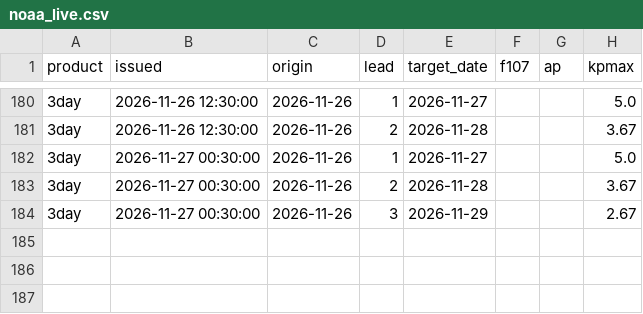
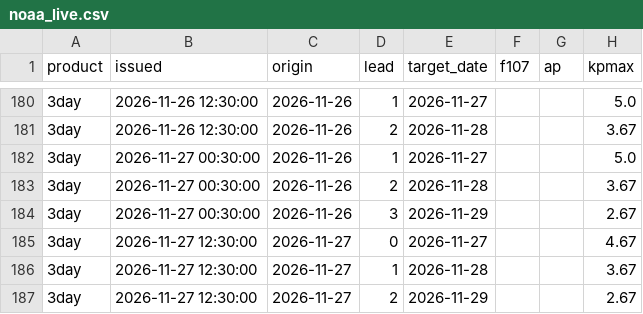
Before and after one commit to Syeda-Aliza-Ayaz/Tormenta, a CSV file: forecasts/noaa_live.csv, drawn as a sheet; only a part is shown, gaps mark what is left out.

```diff
--- a/forecasts/noaa_live.csv
+++ b/forecasts/noaa_live.csv
@@ -184 +184,4 @@ product,issued,origin,lead,target_date,f107,ap,kpmax
 3day,2026-11-27 00:30:00,2026-11-26,3,2026-11-29,,,2.67
+3day,2026-11-27 12:30:00,2026-11-27,0,2026-11-27,,,4.67
+3day,2026-11-27 12:30:00,2026-11-27,1,2026-11-28,,,3.67
+3day,2026-11-27 12:30:00,2026-11-27,2,2026-11-29,,,2.67
```
Also changed, not shown: forecasts/nowcast_log.csv, forecasts/solar_wind_hourly.csv, 1 other file.
